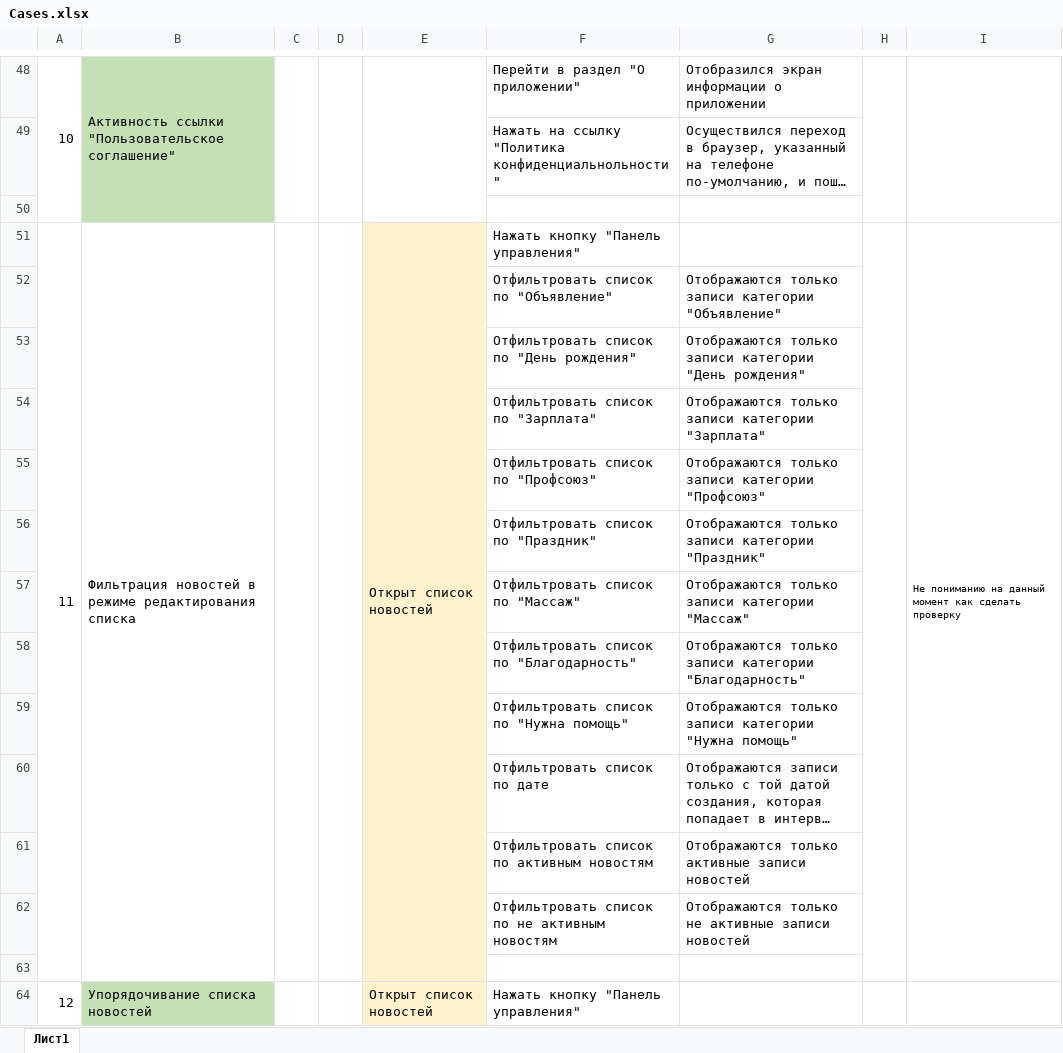
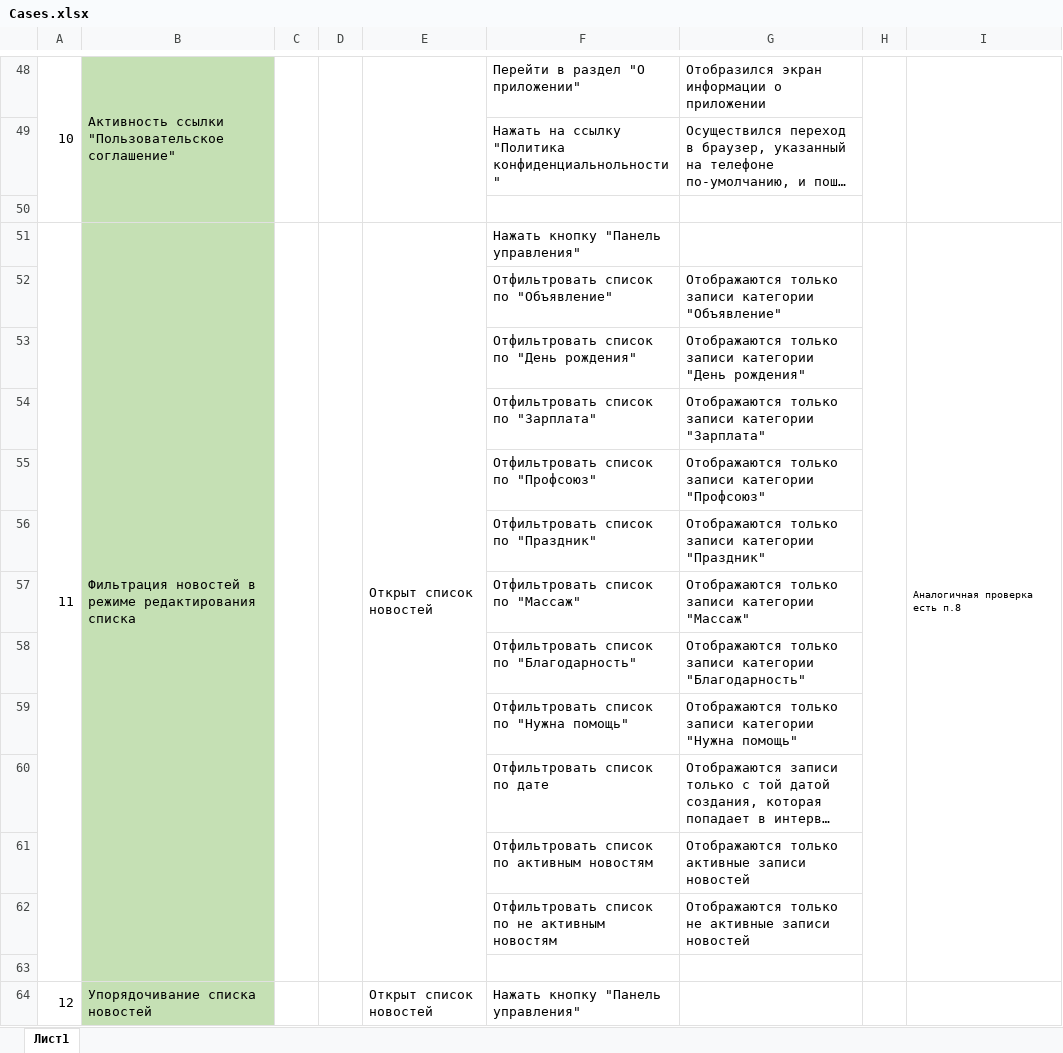
Before and after one commit to MironovED/diploma_QA, an Excel workbook: docs/Cases.xlsx, sheet Лист1, drawn as a sheet; only a part is shown, gaps mark what is left out; long unchanged cells end in …; values as stored, in another font and other column widths than the file's, no borders; charts and pictures not drawn; the diff covers the shown part only; the diff names each change by its address in the sheet, - before the commit and + after, or states it on an @@ line.

```diff
--- a/docs/Cases.xlsx (sheet Лист1)
+++ b/docs/Cases.xlsx (sheet Лист1)
-B51:B63 fill: none
+B51:B63 fill: #C5E0B4
-E51:E64 fill: #FFF2CC
+E51:E64 fill: none
-I51: Не пониманию на данный момент как сделать проверку
+I51: Аналогичная проверка есть п.8
```
Also changed, not shown: 1 edited cell and cell formats elsewhere in this sheet, charts or pictures, 5 other files.
